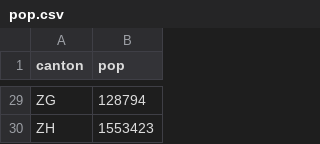
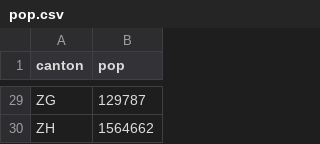
Before and after one commit to doerfli/foph-covid19-data, a CSV file: pop.csv, drawn as a sheet; only a part is shown, gaps mark what is left out; the diff covers the shown part only; the diff names each change by its address in the sheet, - before the commit and + after, or states it on an @@ line.

```diff
--- a/pop.csv
+++ b/pop.csv
-B29 (pop): 128794
+B29 (pop): 129787
-B30 (pop): 1553423
+B30 (pop): 1564662
```
Also changed, not shown: 26 edited cells elsewhere in this file.
